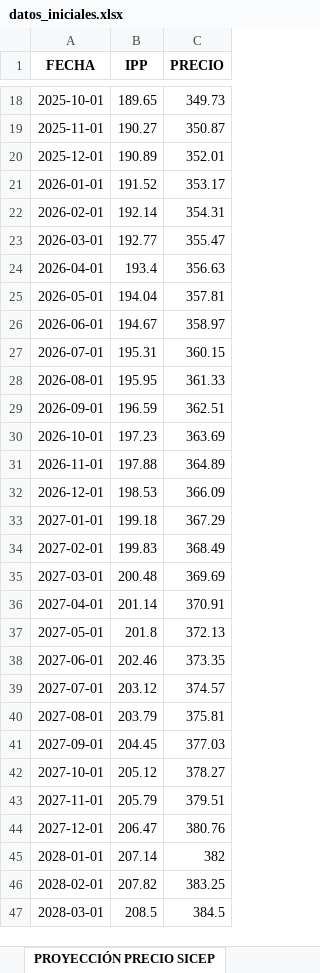
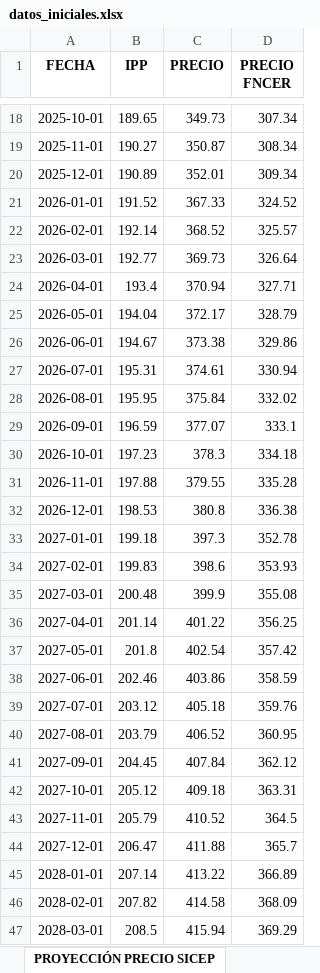
Before and after one commit to Josetapia23/AutomatizacionPyomo, an Excel workbook: data/datos_iniciales.xlsx, sheet PROYECCIÓN PRECIO SICEP, drawn as a sheet; only a part is shown, gaps mark what is left out; values as stored, in another font and other column widths than the file's, no borders; the diff covers the shown part only; the diff names each change by its address in the sheet, - before the commit and + after, or states it on an @@ line.

```diff
--- a/data/datos_iniciales.xlsx (sheet PROYECCIÓN PRECIO SICEP)
+++ b/data/datos_iniciales.xlsx (sheet PROYECCIÓN PRECIO SICEP)
+column D (PRECIO FNCER), rows 18-47: 307.34 | 308.34 | 309.34 | 324.52 | 325.57 | 326.64 | 327.71 | 328.79 | 329.86 | 330.94 | 332.02 | 333.1 | 334.18 | 335.28 | 336.38 | 352.78 | 353.93 | 355.08 | 356.25 | 357.42 | 358.59 | 359.76 | 360.95 | 362.12 | 363.31 | 364.5 | 365.7 | 366.89 | 368.09 | 369.29
-C21 (PRECIO): 353.17
+C21 (PRECIO): 367.33
-C22 (PRECIO): 354.31
+C22 (PRECIO): 368.52
-C23 (PRECIO): 355.47
+C23 (PRECIO): 369.73
-C24 (PRECIO): 356.63
+C24 (PRECIO): 370.94
-C25 (PRECIO): 357.81
+C25 (PRECIO): 372.17
-C26 (PRECIO): 358.97
+C26 (PRECIO): 373.38
-C27 (PRECIO): 360.15
+C27 (PRECIO): 374.61
-C28 (PRECIO): 361.33
+C28 (PRECIO): 375.84
-C29 (PRECIO): 362.51
+C29 (PRECIO): 377.07
-C30 (PRECIO): 363.69
+C30 (PRECIO): 378.3
-C31 (PRECIO): 364.89
+C31 (PRECIO): 379.55
-C32 (PRECIO): 366.09
+C32 (PRECIO): 380.8
-C33 (PRECIO): 367.29
+C33 (PRECIO): 397.3
-C34 (PRECIO): 368.49
+C34 (PRECIO): 398.6
-C35 (PRECIO): 369.69
+C35 (PRECIO): 399.9
-C36 (PRECIO): 370.91
+C36 (PRECIO): 401.22
-C37 (PRECIO): 372.13
+C37 (PRECIO): 402.54
-C38 (PRECIO): 373.35
+C38 (PRECIO): 403.86
-C39 (PRECIO): 374.57
+C39 (PRECIO): 405.18
-C40 (PRECIO): 375.81
+C40 (PRECIO): 406.52
-C41 (PRECIO): 377.03
+C41 (PRECIO): 407.84
-C42 (PRECIO): 378.27
+C42 (PRECIO): 409.18
-C43 (PRECIO): 379.51
+C43 (PRECIO): 410.52
-C44 (PRECIO): 380.76
+C44 (PRECIO): 411.88
-C45 (PRECIO): 382
+C45 (PRECIO): 413.22
-C46 (PRECIO): 383.25
+C46 (PRECIO): 414.58
-C47 (PRECIO): 384.5
+C47 (PRECIO): 415.94
```
Also changed, not shown: 20 edited cells elsewhere in this sheet, sheet PRECIO SICEP, OFERTAS/OP1_Wide -AES.xlsx, OFERTAS/OP1_Wide- BTG.xlsx, 8 other files.
